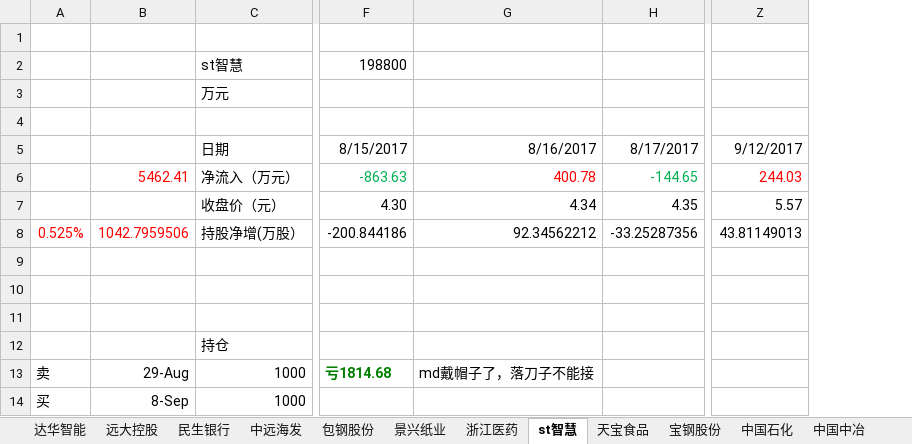
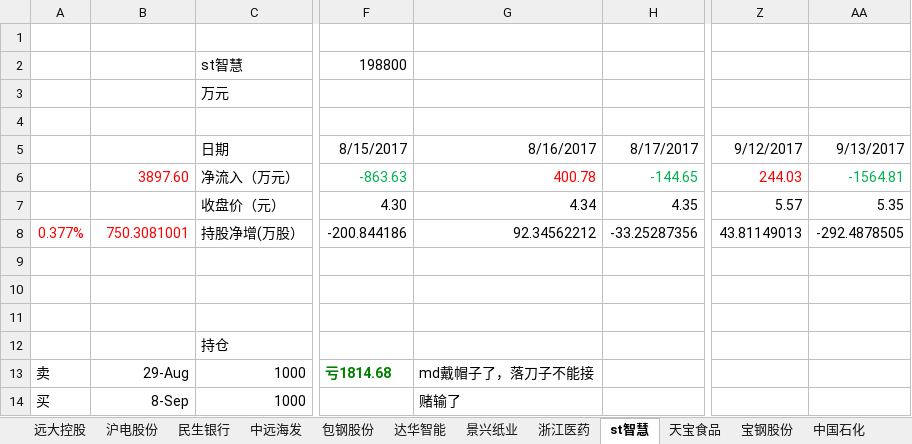
Before and after one commit to JMsun-2000/stock_market, an Excel workbook: stock.xlsx, sheet st智慧, drawn as a sheet; only a part is shown, gaps mark what is left out; values as stored, in another font and other column widths than the file's, no borders; the diff names each change by its address in the sheet, - before the commit and + after, or states it on an @@ line.

```diff
--- a/stock.xlsx (sheet st智慧)
+++ b/stock.xlsx (sheet st智慧)
@@ sheet tab order changed: 远大控股 | 沪电股份 | 民生银行 | 中远海发 | 包钢股份 | 达华智能 | 景兴纸业 | 浙江医药 | st智慧 | 天宝食品 | 宝钢股份 | 中国石化 @@
+column AA, rows 5-8: 9/13/2017 | -1564.81 | 5.35 | -292.4878505
-B6: 5462.41
+B6: 3897.60
-A8: 0.525%
+A8: 0.377%
-B8: 1042.7959506
+B8: 750.3081001
-G14: (empty)
+G14: 赌输了
```
Also changed, not shown: sheet 贵州茅台, sheet 普邦股份, sheet 大金重工, sheet 巨轮智能, sheet 中国石化, sheet 中国中冶, 11 more sheets, other sheet tabs, formulas that keep their value.
